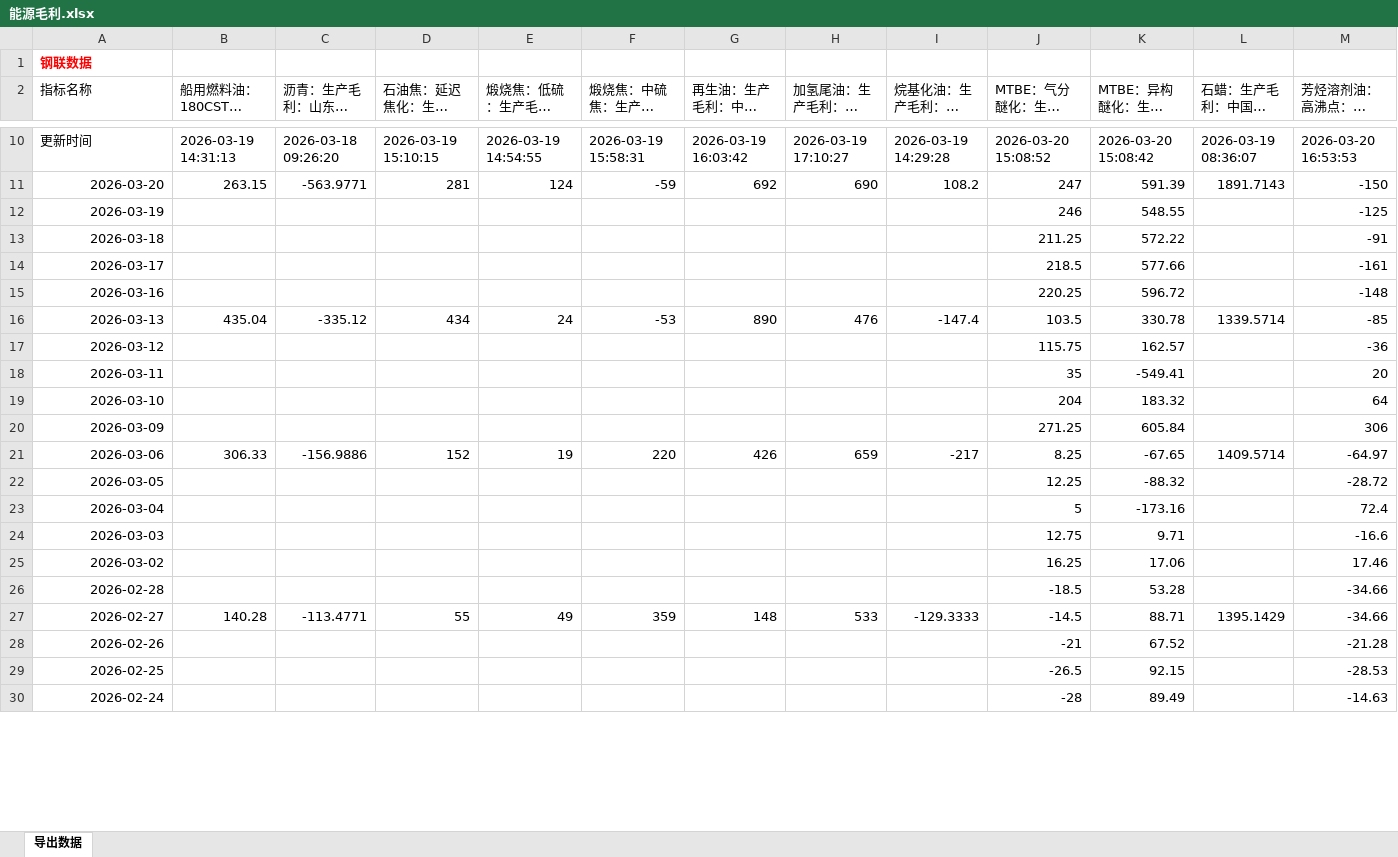
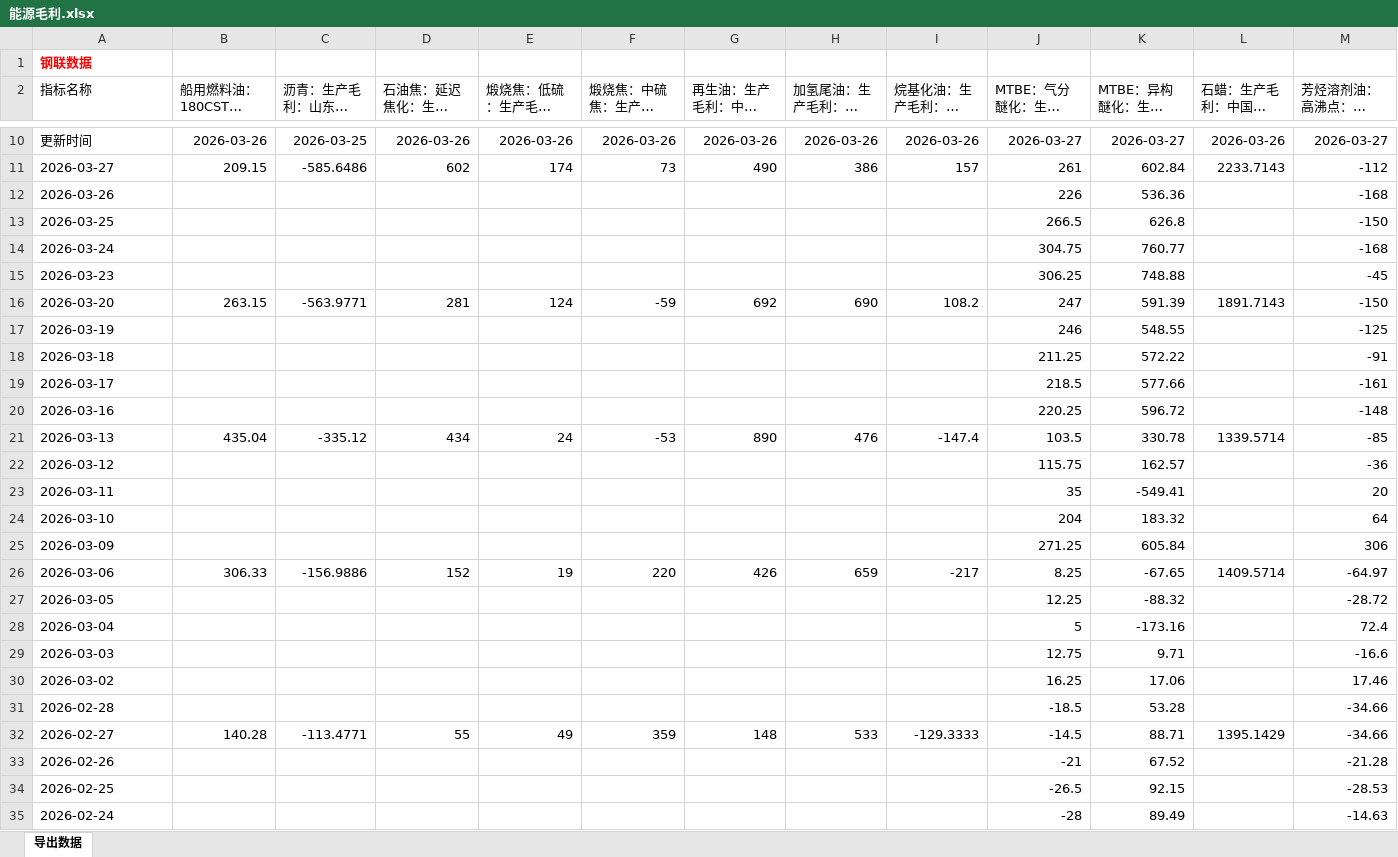
Before and after one commit to lyq0528fred/chem-tracker, an Excel workbook: data/能源毛利.xlsx, sheet 导出数据, drawn as a sheet; only a part is shown, gaps mark what is left out; long unchanged cells end in …; values as stored, in another font and other column widths than the file's, no borders; addresses are those after the commit; rows hold the shown columns only; the diff covers the shown part only; the diff names each change by its address in the sheet, - before the commit and + after, or states it on an @@ line.

```diff
--- a/data/能源毛利.xlsx (sheet 导出数据)
+++ b/data/能源毛利.xlsx (sheet 导出数据)
-B10 (船用燃料油：180CST：调和毛利：环渤海（周）): 2026-03-19 14:31:13
+B10 (船用燃料油：180CST：调和毛利：环渤海（周）): 2026-03-26
-C10 (沥青：生产毛利：山东（周）): 2026-03-18 09:26:20
+C10 (沥青：生产毛利：山东（周）): 2026-03-25
-D10 (石油焦：延迟焦化：生产毛利：中国（周）): 2026-03-19 15:10:15
+D10 (石油焦：延迟焦化：生产毛利：中国（周）): 2026-03-26
-E10 (煅烧焦：低硫：生产毛利：东北地区（周）): 2026-03-19 14:54:55
+E10 (煅烧焦：低硫：生产毛利：东北地区（周）): 2026-03-26
-F10 (煅烧焦：中硫焦：生产毛利：山东（周）): 2026-03-19 15:58:31
+F10 (煅烧焦：中硫焦：生产毛利：山东（周）): 2026-03-26
-G10 (再生油：生产毛利：中国（周）): 2026-03-19 16:03:42
+G10 (再生油：生产毛利：中国（周）): 2026-03-26
-H10 (加氢尾油：生产毛利：山东（周）): 2026-03-19 17:10:27
+H10 (加氢尾油：生产毛利：山东（周）): 2026-03-26
-I10 (烷基化油：生产毛利：山东（周）): 2026-03-19 14:29:28
+I10 (烷基化油：生产毛利：山东（周）): 2026-03-26
-J10 (MTBE：气分醚化：生产毛利：山东（日）): 2026-03-20 15:08:52
+J10 (MTBE：气分醚化：生产毛利：山东（日）): 2026-03-27
-K10 (MTBE：异构醚化：生产毛利：山东（日）): 2026-03-20 15:08:42
+K10 (MTBE：异构醚化：生产毛利：山东（日）): 2026-03-27
-L10 (石蜡：生产毛利：中国（周）): 2026-03-19 08:36:07
+L10 (石蜡：生产毛利：中国（周）): 2026-03-26
-M10 (芳烃溶剂油：高沸点：生产毛利：华东地区（日）): 2026-03-20 16:53:53
+M10 (芳烃溶剂油：高沸点：生产毛利：华东地区（日）): 2026-03-27
+row 11: 2026-03-27 | 209.15 | -585.6486 | 602 | 174 | 73 | 490 | 386 | 157 | 261 | 602.84 | 2233.7143 | -112
+row 12: 2026-03-26 |  |  |  |  |  |  |  |  | 226 | 536.36 |  | -168
+row 13: 2026-03-25 |  |  |  |  |  |  |  |  | 266.5 | 626.8 |  | -150
+row 14: 2026-03-24 |  |  |  |  |  |  |  |  | 304.75 | 760.77 |  | -168
+row 15: 2026-03-23 |  |  |  |  |  |  |  |  | 306.25 | 748.88 |  | -45
-A16:A35 alignment: right
+A16:A35 alignment: left
```
Also changed, not shown: 27 edited cells and cell formats elsewhere in this sheet.
